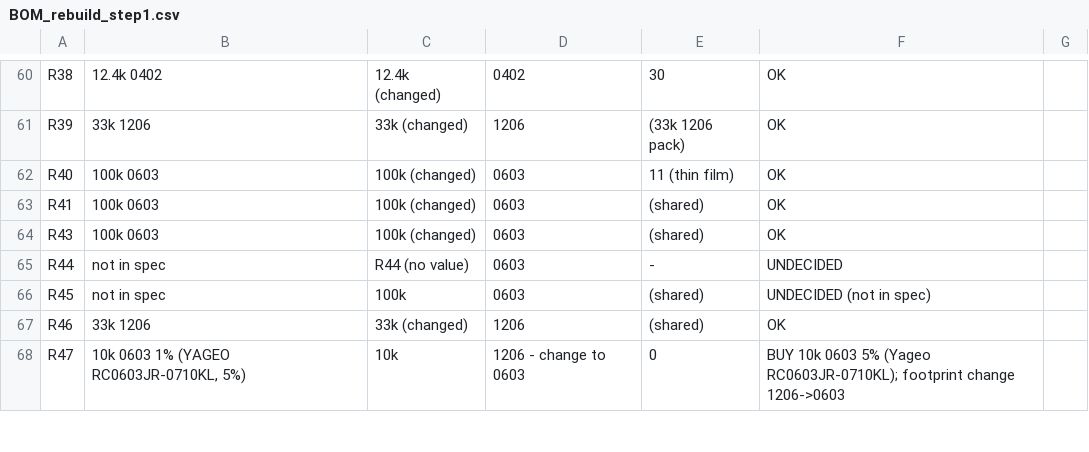
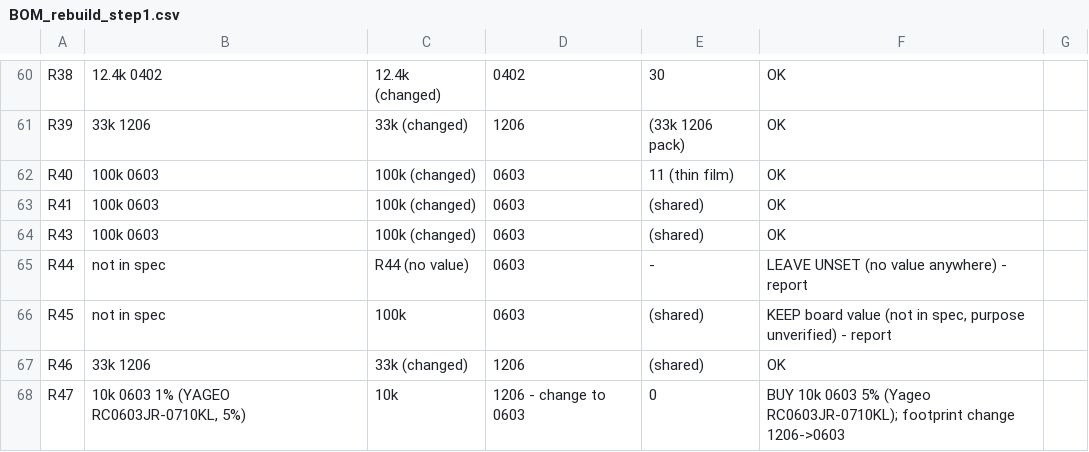
Before and after one commit to Soham121-935/pcb-, a CSV file: rebuild/BOM_rebuild_step1.csv, drawn as a sheet; only a part is shown, gaps mark what is left out; the diff covers the shown part only.

Commit message:
rebuild: final decisions (L2 10uH, Y1 ECS-3225MV-250, C23 25V, J6 shrouded, U5 FB 3V3, J3 restore, logo removed, undecided values kept/unset)
Co-authored-by: arena-agent <297053741+arena-agent@users.noreply.github.com>

```diff
--- a/rebuild/BOM_rebuild_step1.csv
+++ b/rebuild/BOM_rebuild_step1.csv
@@ -64,4 +64,4 @@ R41,100k 0603,100k (changed),0603,(shared),OK
 R43,100k 0603,100k (changed),0603,(shared),OK
-R44,not in spec,R44 (no value),0603,-,UNDECIDED
-R45,not in spec,100k,0603,(shared),UNDECIDED (not in spec)
+R44,not in spec,R44 (no value),0603,-,LEAVE UNSET (no value anywhere) - report
+R45,not in spec,100k,0603,(shared),"KEEP board value (not in spec, purpose unverified) - report"
 R46,33k 1206,33k (changed),1206,(shared),OK
```
Also changed, not shown: 14 edited cells elsewhere in this file, 4 other files.
